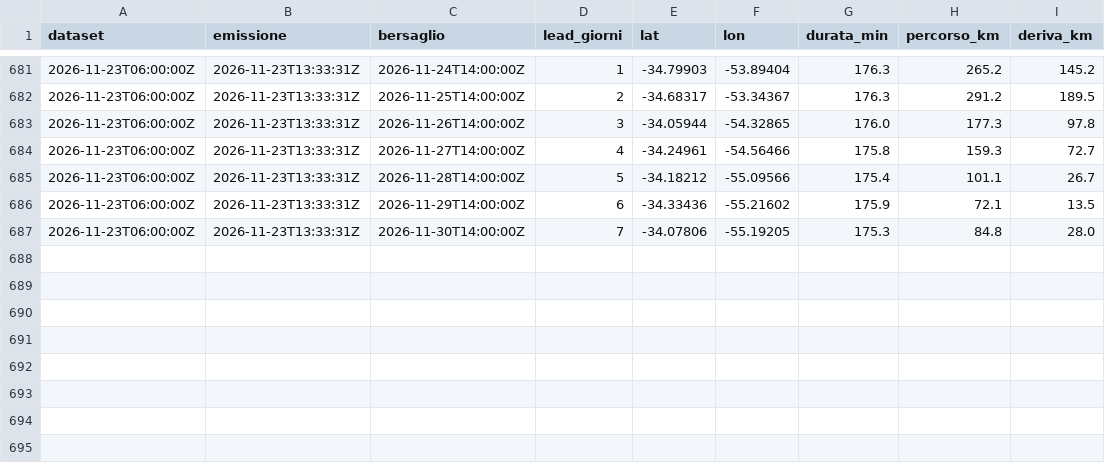
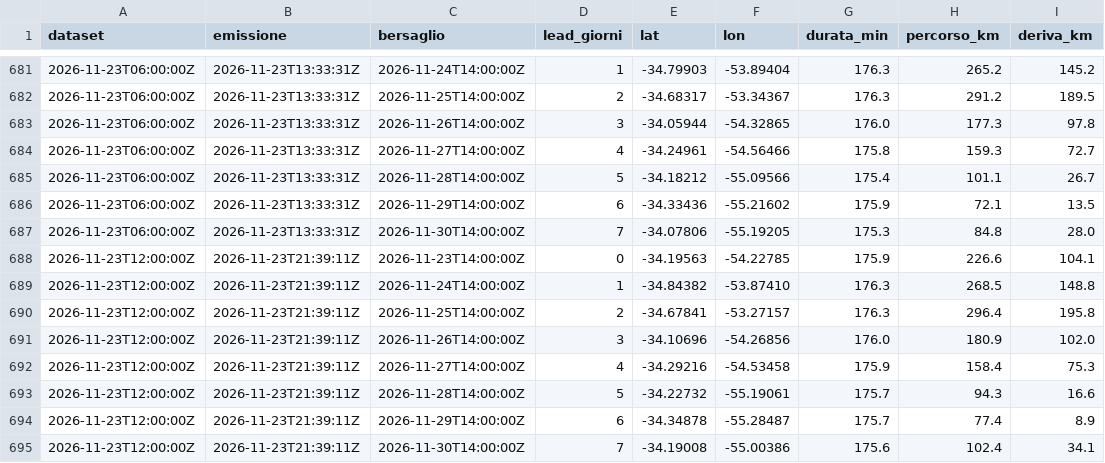
Before and after one commit to cometa-sim/cometa-sim.github.io, a CSV file: convergenza_lacalera.csv, drawn as a sheet; only a part is shown, gaps mark what is left out; the diff names each change by its address in the sheet, - before the commit and + after, or states it on an @@ line.

```diff
--- a/convergenza_lacalera.csv
+++ b/convergenza_lacalera.csv
+row 688: 2026-11-23T12:00:00Z | 2026-11-23T21:39:11Z | 2026-11-23T14:00:00Z | 0 | -34.19563 | -54.22785 | 175.9 | 226.6 | 104.1
+row 689: 2026-11-23T12:00:00Z | 2026-11-23T21:39:11Z | 2026-11-24T14:00:00Z | 1 | -34.84382 | -53.87410 | 176.3 | 268.5 | 148.8
+row 690: 2026-11-23T12:00:00Z | 2026-11-23T21:39:11Z | 2026-11-25T14:00:00Z | 2 | -34.67841 | -53.27157 | 176.3 | 296.4 | 195.8
+row 691: 2026-11-23T12:00:00Z | 2026-11-23T21:39:11Z | 2026-11-26T14:00:00Z | 3 | -34.10696 | -54.26856 | 176.0 | 180.9 | 102.0
+row 692: 2026-11-23T12:00:00Z | 2026-11-23T21:39:11Z | 2026-11-27T14:00:00Z | 4 | -34.29216 | -54.53458 | 175.9 | 158.4 | 75.3
+row 693: 2026-11-23T12:00:00Z | 2026-11-23T21:39:11Z | 2026-11-28T14:00:00Z | 5 | -34.22732 | -55.19061 | 175.7 | 94.3 | 16.6
+row 694: 2026-11-23T12:00:00Z | 2026-11-23T21:39:11Z | 2026-11-29T14:00:00Z | 6 | -34.34878 | -55.28487 | 175.7 | 77.4 | 8.9
+row 695: 2026-11-23T12:00:00Z | 2026-11-23T21:39:11Z | 2026-11-30T14:00:00Z | 7 | -34.19008 | -55.00386 | 175.6 | 102.4 | 34.1
```
Also changed, not shown: 1 other file.
